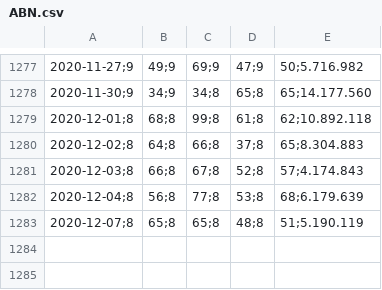
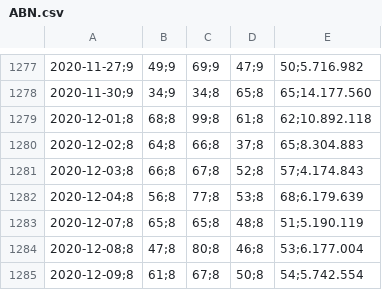
Before and after one commit to adriaanbakker-java/ideaal-beleggen, a CSV file: stockprices/ABN.csv, drawn as a sheet; only a part is shown, gaps mark what is left out; the diff names each change by its address in the sheet, - before the commit and + after, or states it on an @@ line.

```diff
--- a/stockprices/ABN.csv
+++ b/stockprices/ABN.csv
+row 1284: 2020-12-08;8 | 47;8 | 80;8 | 46;8 | 53;6.177.004
+row 1285: 2020-12-09;8 | 61;8 | 67;8 | 50;8 | 54;5.742.554
```
Also changed, not shown: stockprices/ADYEN.csv, stockprices/ASMI.csv, 27 other files.
